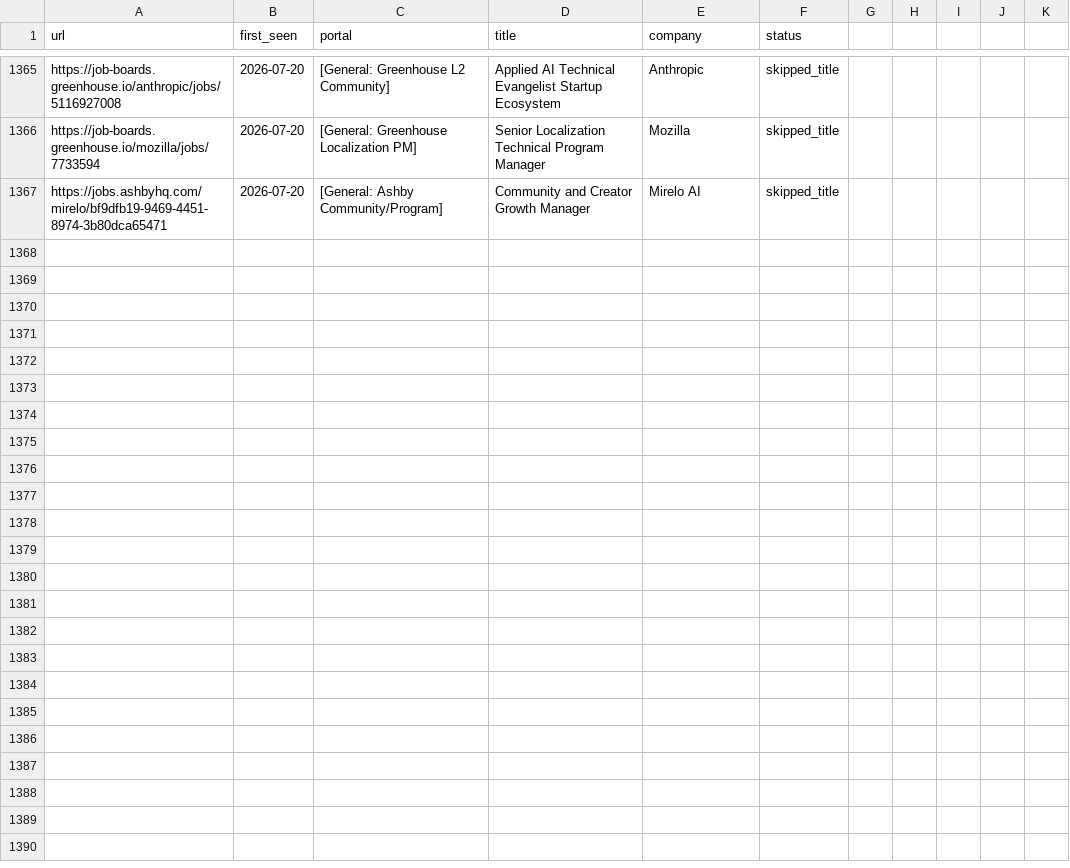
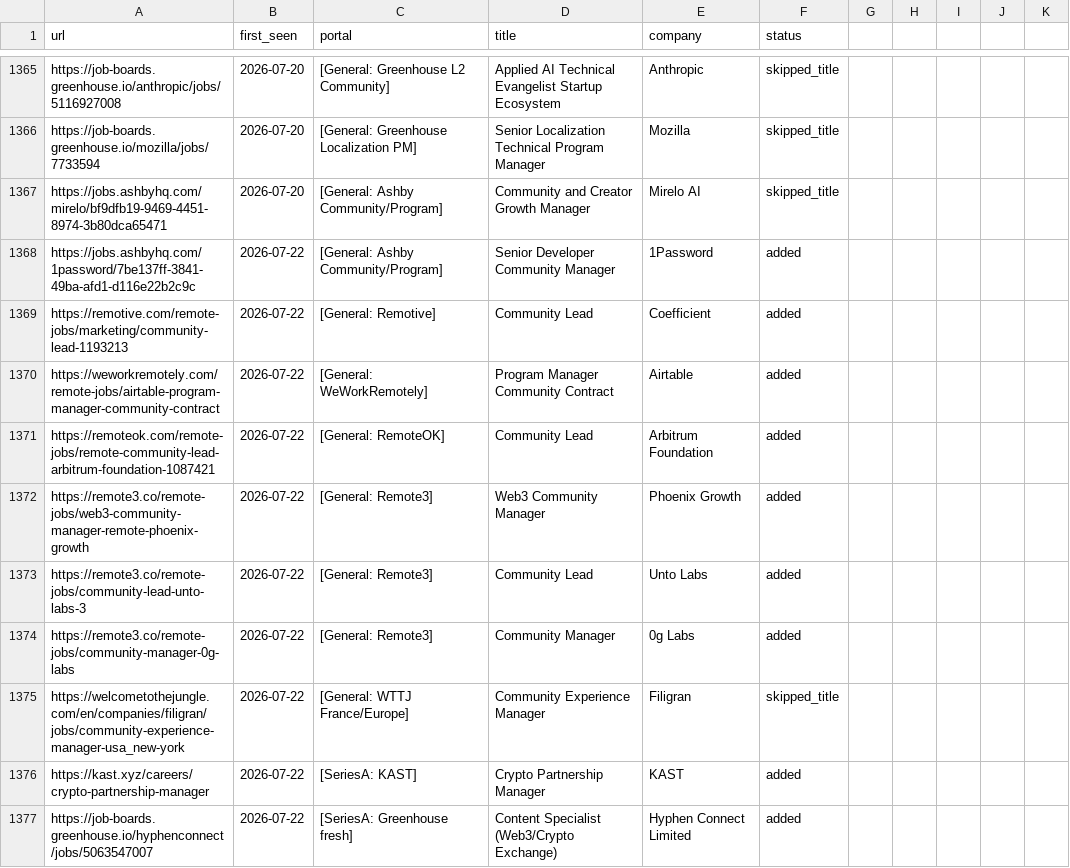
Before and after one commit to Craesol/career-ops, a TSV file: data/scan-history.tsv, drawn as a sheet; only a part is shown, gaps mark what is left out; the diff names each change by its address in the sheet, - before the commit and + after, or states it on an @@ line.

```diff
--- a/data/scan-history.tsv
+++ b/data/scan-history.tsv
+row 1368: https://jobs.ashbyhq.com/1password/7be137ff-3841-49ba-afd1-d116e22b2c9c | 2026-07-22 | [General: Ashby Community/Program] | Senior Developer Community Manager | 1Password | added
+row 1369: https://remotive.com/remote-jobs/marketing/community-lead-1193213 | 2026-07-22 | [General: Remotive] | Community Lead | Coefficient | added
+row 1370: https://weworkremotely.com/remote-jobs/airtable-program-manager-community-contract | 2026-07-22 | [General: WeWorkRemotely] | Program Manager Community Contract | Airtable | added
+row 1371: https://remoteok.com/remote-jobs/remote-community-lead-arbitrum-foundation-1087421 | 2026-07-22 | [General: RemoteOK] | Community Lead | Arbitrum Foundation | added
+row 1372: https://remote3.co/remote-jobs/web3-community-manager-remote-phoenix-growth | 2026-07-22 | [General: Remote3] | Web3 Community Manager | Phoenix Growth | added
+row 1373: https://remote3.co/remote-jobs/community-lead-unto-labs-3 | 2026-07-22 | [General: Remote3] | Community Lead | Unto Labs | added
+row 1374: https://remote3.co/remote-jobs/community-manager-0g-labs | 2026-07-22 | [General: Remote3] | Community Manager | 0g Labs | added
+row 1375: https://welcometothejungle.com/en/companies/filigran/jobs/community-experience-manager-usa_new-york | 2026-07-22 | [General: WTTJ France/Europe] | Community Experience Manager | Filigran | skipped_title
+row 1376: https://kast.xyz/careers/crypto-partnership-manager | 2026-07-22 | [SeriesA: KAST] | Crypto Partnership Manager | KAST | added
+row 1377: https://job-boards.greenhouse.io/hyphenconnect/jobs/5063547007 | 2026-07-22 | [SeriesA: Greenhouse fresh] | Content Specialist (Web3/Crypto Exchange) | Hyphen Connect Limited | added
```
Also changed, not shown: 1 other file.
